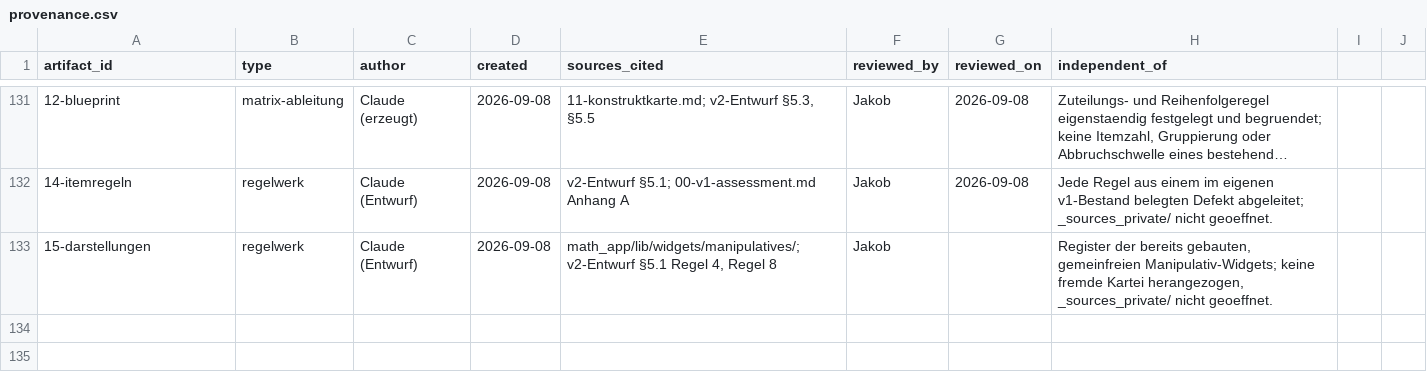
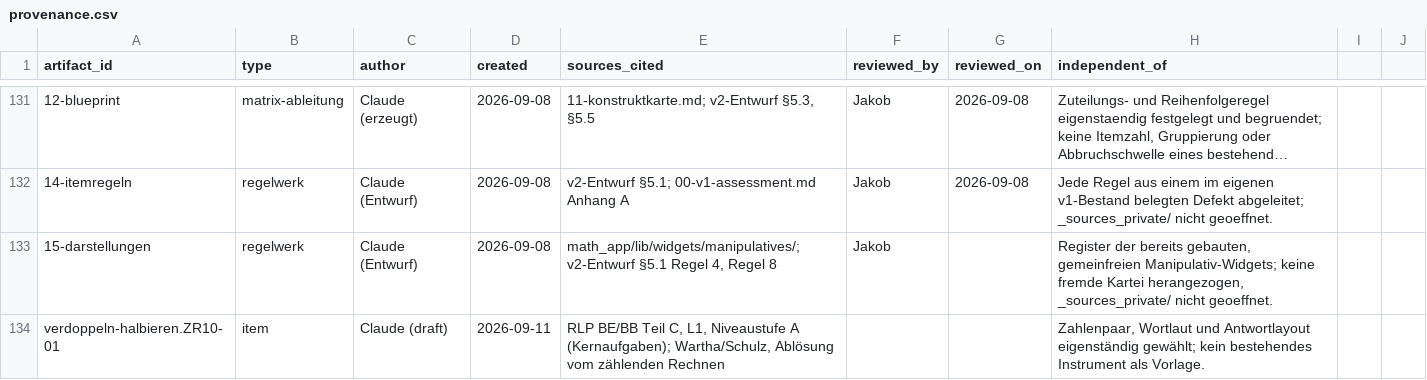
Before and after one commit to j-neu/math_app, a CSV file: docs/clean-room/provenance.csv, drawn as a sheet; only a part is shown, gaps mark what is left out; long unchanged cells end in …; the diff names each change by its address in the sheet, - before the commit and + after, or states it on an @@ line.

Commit message:
feat(v2): Diagnostik-Item verdoppeln-halbieren.ZR10-01 verfassen

```diff
--- a/docs/clean-room/provenance.csv
+++ b/docs/clean-room/provenance.csv
+row 134: verdoppeln-halbieren.ZR10-01 | item | Claude (draft) | 2026-09-11 | RLP BE/BB Teil C, L1, Niveaustufe A (Kernaufgaben); Wartha/Schulz, Ablösung vom zählenden Rechnen |  |  | Zahlenpaar, Wortlaut und Antwortlayout eigenständig gewählt; kein bestehendes Instrument als Vorlage.
```
Also changed, not shown: 1 other file.
